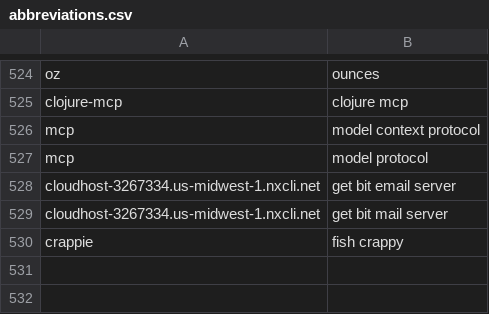
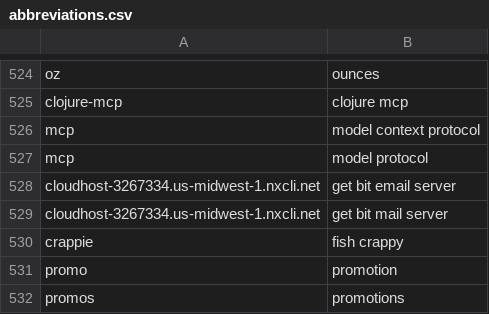
Before and after one commit to chromalchemy/talon-community, a CSV file: settings/abbreviations.csv, drawn as a sheet; only a part is shown, gaps mark what is left out.

```diff
--- a/settings/abbreviations.csv
+++ b/settings/abbreviations.csv
@@ -530 +530,3 @@ cloudhost-3267334.us-midwest-1.nxcli.net, get bit mail server
 crappie, fish crappy
+promo, promotion
+promos, promotions
```
Also changed, not shown: settings/words_to_replace.csv, 2 other files.
